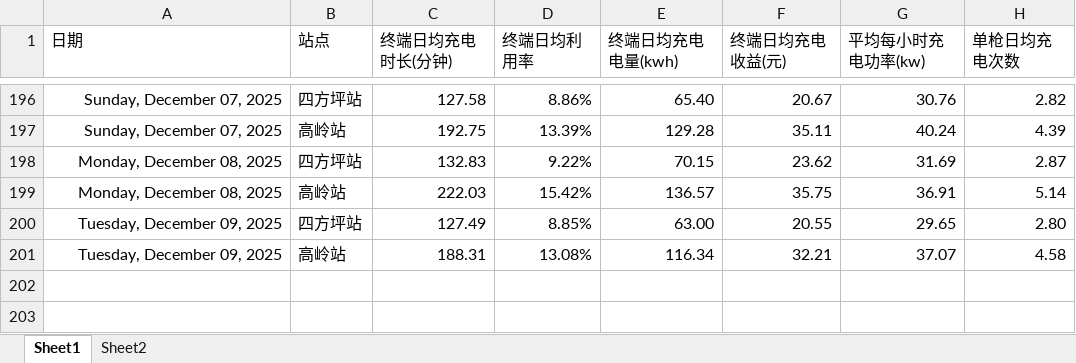
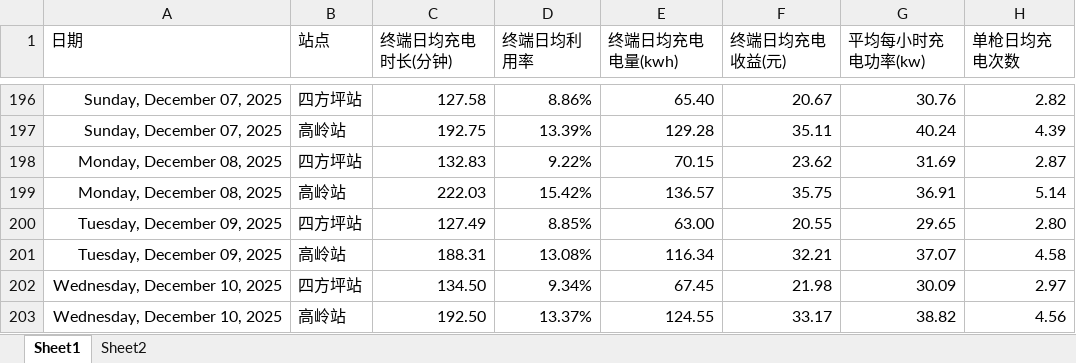
Before and after one commit to jiangnanwaw/my-page, an Excel workbook: data/yyxl.xlsx, sheet Sheet1, drawn as a sheet; only a part is shown, gaps mark what is left out; values as stored, in another font and other column widths than the file's, no borders; the diff names each change by its address in the sheet, - before the commit and + after, or states it on an @@ line.

```diff
--- a/data/yyxl.xlsx (sheet Sheet1)
+++ b/data/yyxl.xlsx (sheet Sheet1)
+row 202: Wednesday, December 10, 2025 | 四方坪站 | 134.50 | 9.34% | 67.45 | 21.98 | 30.09 | 2.97
+row 203: Wednesday, December 10, 2025 | 高岭站 | 192.50 | 13.37% | 124.55 | 33.17 | 38.82 | 4.56
```
Also changed, not shown: data/daydata.xlsx, data/homepage.xlsx, 2 other files.
